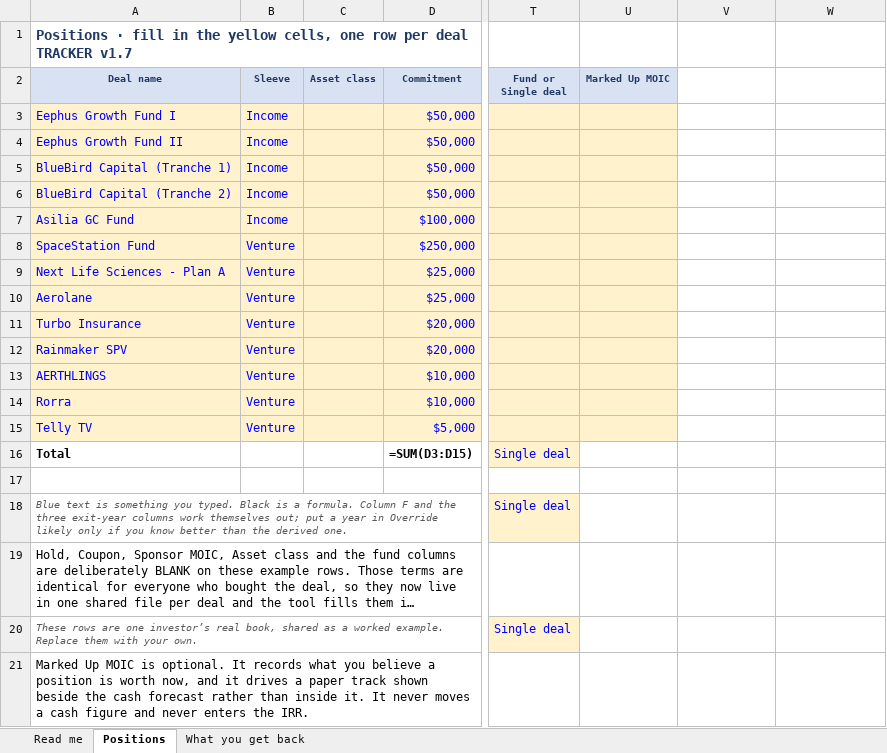
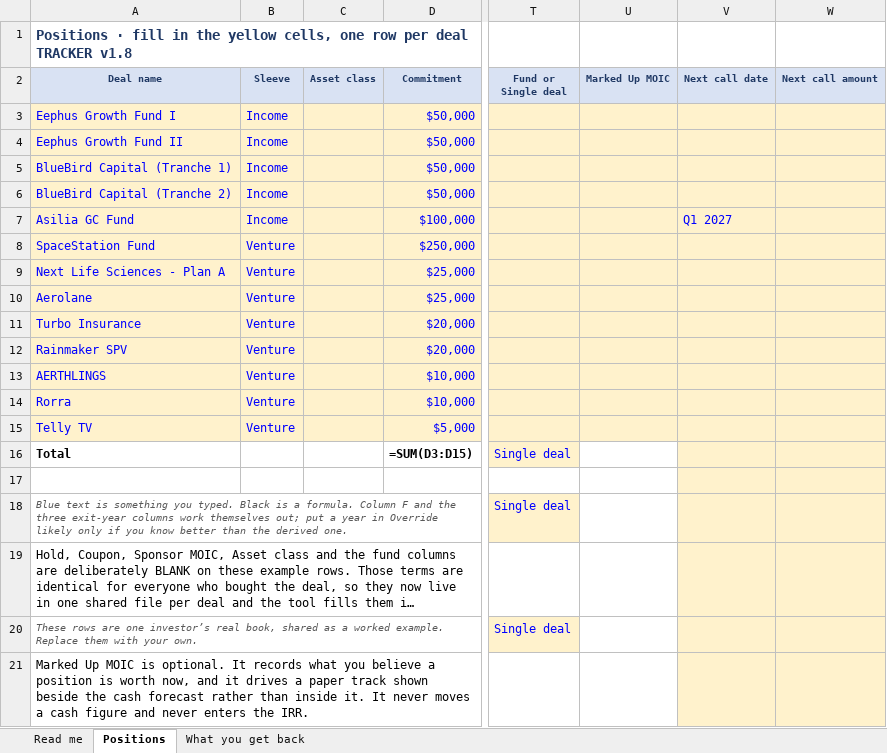
Before and after one commit to jocelynrenaud-commits/exit-timing-calendar, an Excel workbook: tracker-template.xlsx, sheet Positions, drawn as a sheet; only a part is shown, gaps mark what is left out; long unchanged cells end in …; values as stored, in another font and other column widths than the file's, no borders; formulas without a stored value are shown as written; the diff names each change by its address in the sheet, - before the commit and + after, or states it on an @@ line.

```diff
--- a/tracker-template.xlsx (sheet Positions)
+++ b/tracker-template.xlsx (sheet Positions)
-A1 (Deal name): …deal TRACKER v1.7
+A1 (Deal name): …deal TRACKER v1.8
-V2: (empty)
+V2: Next call date
-V2:W2 fill: none
+V2:W2 fill: #D9E2F3
-W2: (empty)
+W2: Next call amount
-V3:W21 fill: none
+V3:W21 fill: #FFF2CC
-V7 (Next call date): (empty)
+V7 (Next call date): Q1 2027
```
Also changed, not shown: sheet Read me, 2 other files.
